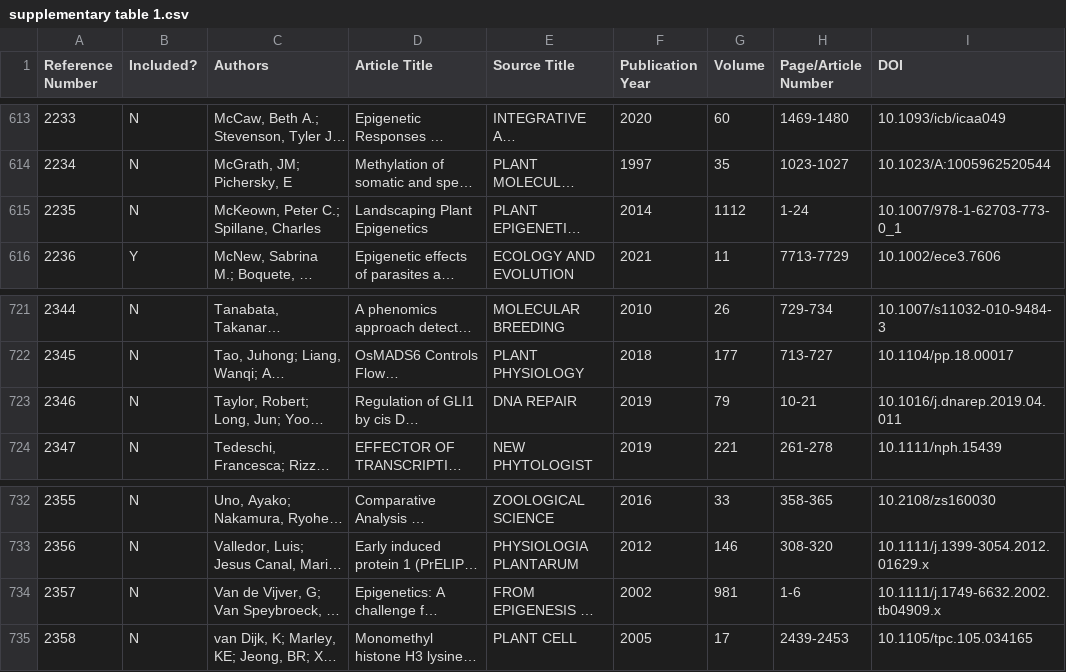
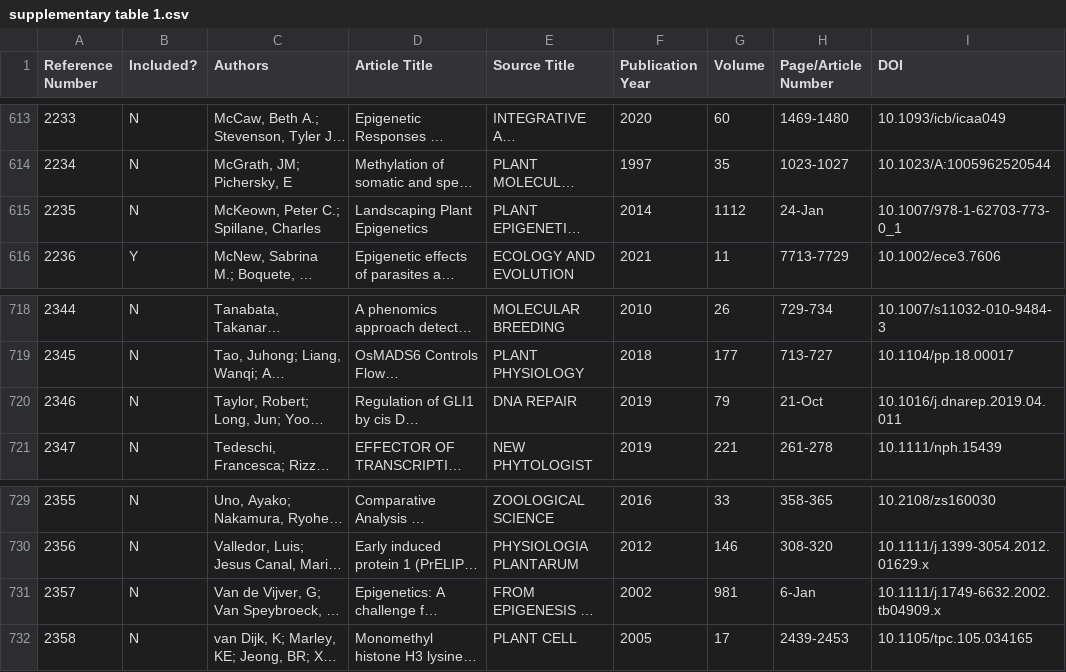
Before and after one commit to jwillou/eco_epi, a CSV file: supplementary table 1.csv, drawn as a sheet; only a part is shown, gaps mark what is left out; long unchanged cells end in …; addresses are those after the commit; the diff covers the shown part only; the diff names each change by its address in the sheet, - before the commit and + after, or states it on an @@ line.

```diff
--- a/supplementary table 1.csv
+++ b/supplementary table 1.csv
-H615 (Page/Article Number): 1-24
+H615 (Page/Article Number): 24-Jan
-H720 (Page/Article Number): 10-21
+H720 (Page/Article Number): 21-Oct
-H731 (Page/Article Number): 1-6
+H731 (Page/Article Number): 6-Jan
```
Also changed, not shown: 3 removed rows and 8 edited cells elsewhere in this file, supplementary table 2.csv, 3 other files.
